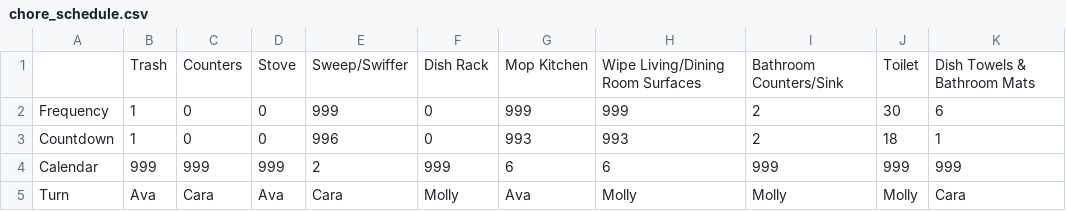
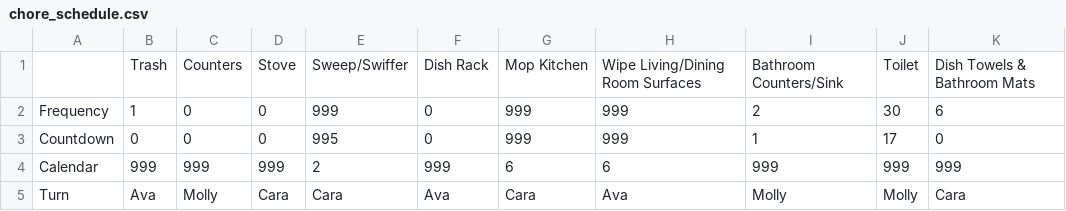
Before and after one commit to adoricko/arthurAIassistant, a CSV file: chore_schedule.csv, drawn as a sheet.

Commit message:
Sent email

```diff
--- a/chore_schedule.csv
+++ b/chore_schedule.csv
@@ -2,4 +2,4 @@
 Frequency,1,0,0,999,0,999,999,2,30,6
-Countdown,1,0,0,996,0,993,993,2,18,1
+Countdown,0,0,0,995,0,999,999,1,17,0
 Calendar,999,999,999,2,999,6,6,999,999,999
-Turn,Ava,Cara,Ava,Cara,Molly,Ava,Molly,Molly,Molly,Cara
+Turn,Ava,Molly,Cara,Cara,Ava,Cara,Ava,Molly,Molly,Cara
```
